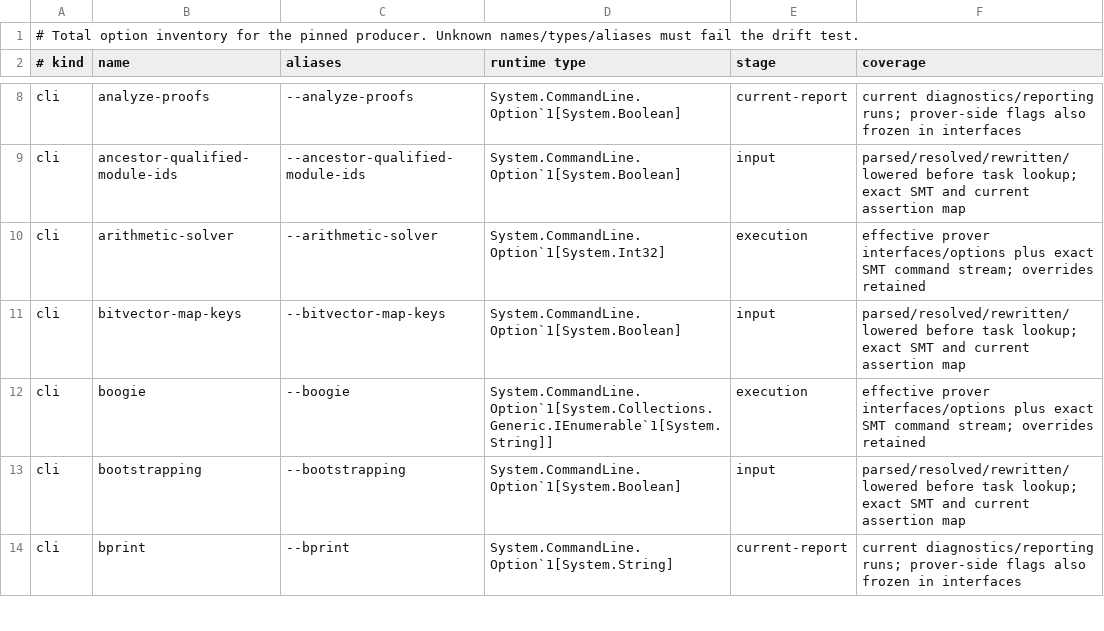
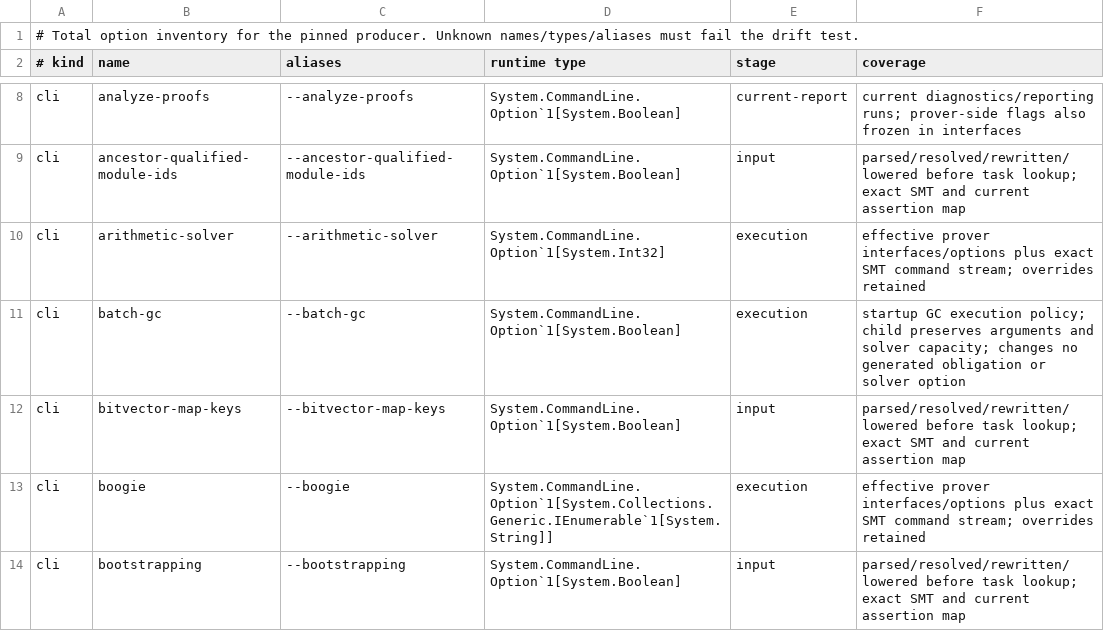
Before and after one commit to erniecohen/dafny, a TSV file: docs/dev/design/241-option-audit.tsv, drawn as a sheet; only a part is shown, gaps mark what is left out; the shorter side is filled out with more unchanged rows.

```diff
--- a/docs/dev/design/241-option-audit.tsv
+++ b/docs/dev/design/241-option-audit.tsv
@@ -10,2 +10,3 @@ cli	ancestor-qualified-module-ids	--ancestor-qualified-module-ids	System.Command
 cli	arithmetic-solver	--arithmetic-solver	System.CommandLine.Option`1[System.Int32]	execution	effective prover interfaces/options plus exact SMT command stream; overrides retained
+cli	batch-gc	--batch-gc	System.CommandLine.Option`1[System.Boolean]	execution	startup GC execution policy; child preserves arguments and solver capacity; changes no generated obligation or solver option
 cli	bitvector-map-keys	--bitvector-map-keys	System.CommandLine.Option`1[System.Boolean]	input	parsed/resolved/rewritten/lowered before task lookup; exact SMT and current assertion map
```
Also changed, not shown: .github/review/expected-verdicts-additional-axioms.tsv, .github/review/expected-verdicts.tsv, 17 other files.
